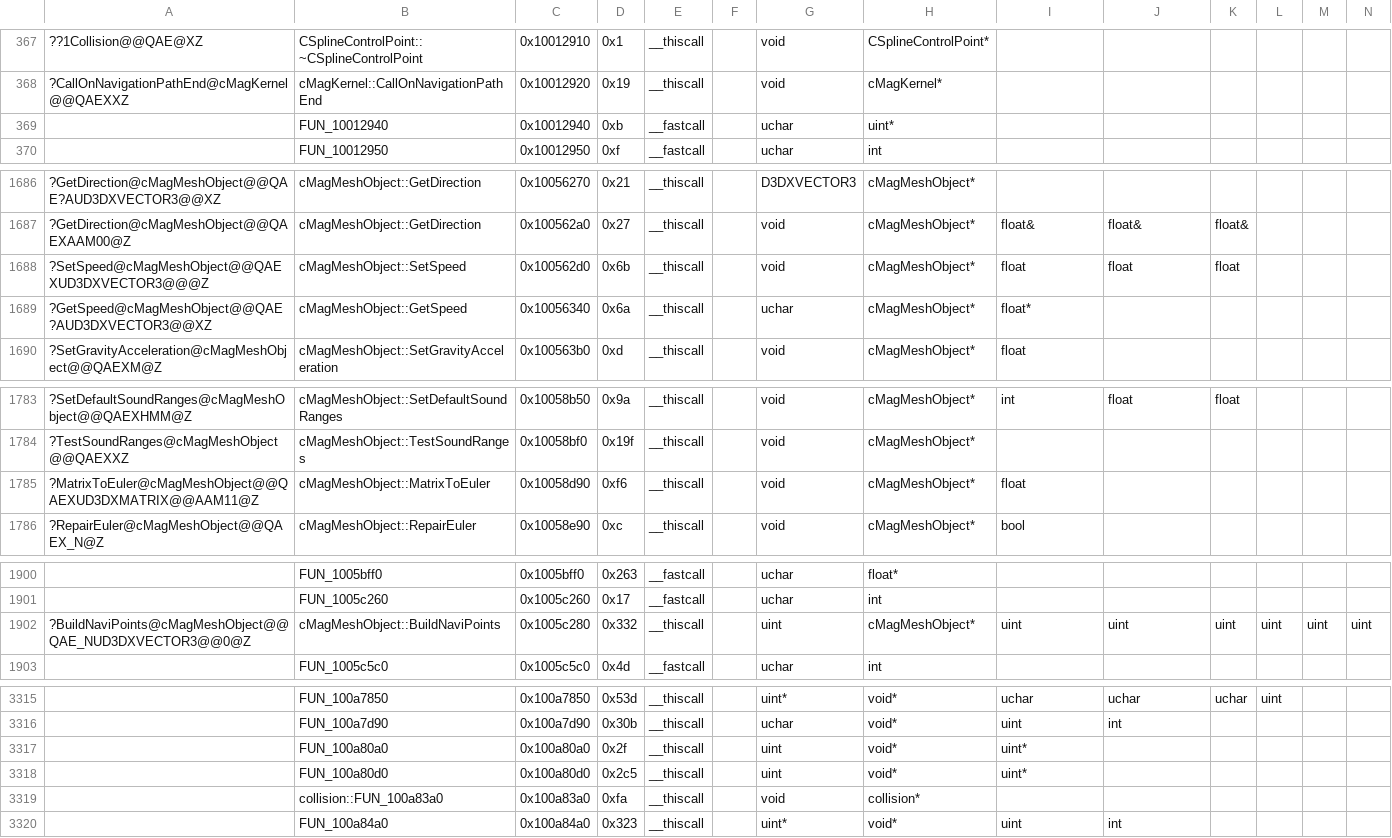
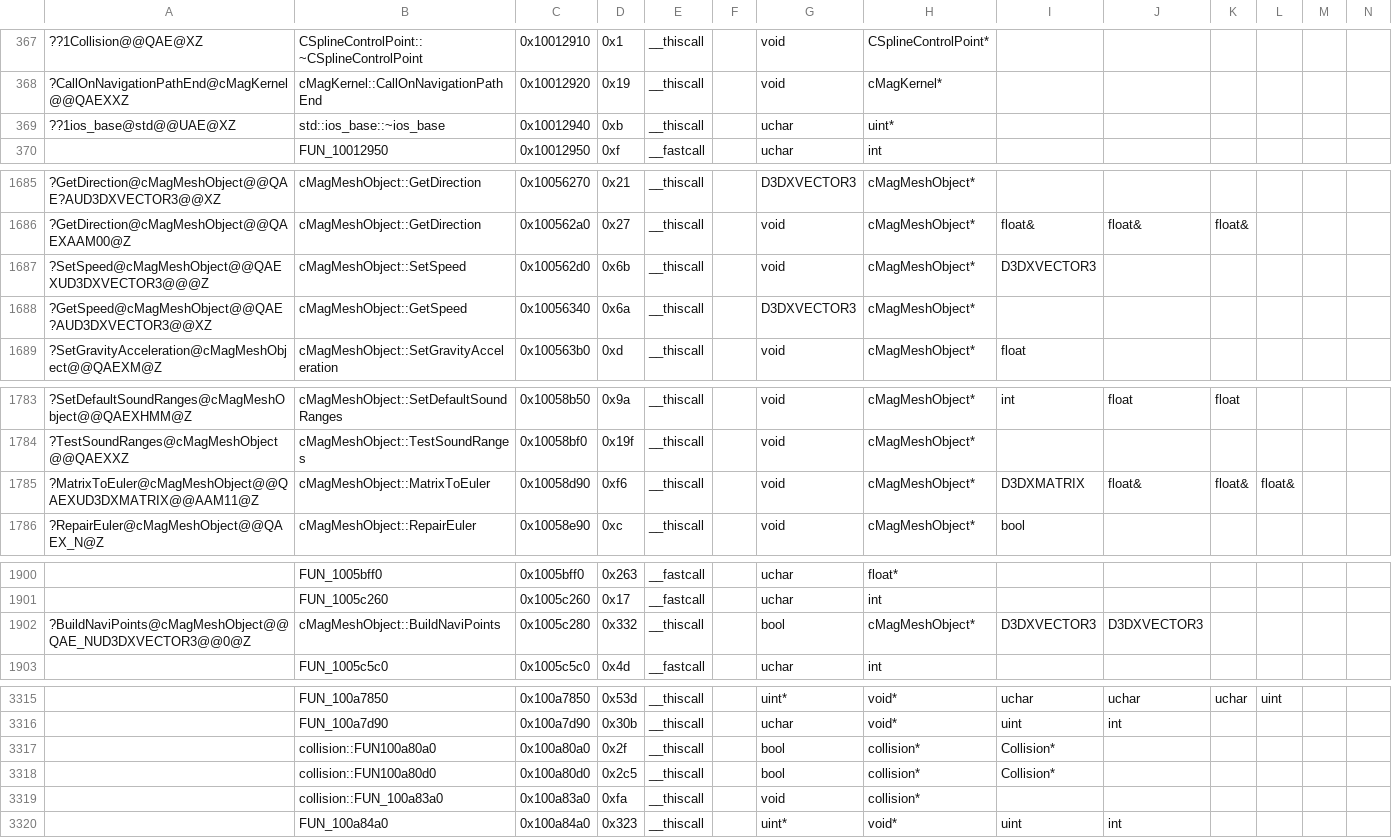
Before and after one commit to regratka/mkp, a CSV file: config/me2/mapping.csv, drawn as a sheet; only a part is shown, gaps mark what is left out; addresses are those after the commit; the diff covers the shown part only; the diff names each change by its address in the sheet, - before the commit and + after, or states it on an @@ line.

```diff
--- a/config/me2/mapping.csv
+++ b/config/me2/mapping.csv
-A369: (empty)
+A369: ??1ios_base@std@@UAE@XZ
-B369: FUN_10012940
+B369: std::ios_base::~ios_base
-E369: __fastcall
+E369: __thiscall
-I1687: float
+I1687: D3DXVECTOR3
-J1687: float
+J1687: (empty)
-K1687: float
+K1687: (empty)
-G1688: uchar
+G1688: D3DXVECTOR3
-I1688: float*
+I1688: (empty)
-I1785: float
+I1785: D3DXMATRIX
-J1785: (empty)
+J1785: float&
-K1785: (empty)
+K1785: float&
-L1785: (empty)
+L1785: float&
-G1902: uint
+G1902: bool
-I1902: uint
+I1902: D3DXVECTOR3
-J1902: uint
+J1902: D3DXVECTOR3
-K1902: uint
+K1902: (empty)
-L1902: uint
+L1902: (empty)
-M1902: uint
+M1902: (empty)
-N1902: uint
+N1902: (empty)
-B3317: FUN_100a80a0
+B3317: collision::FUN100a80a0
-G3317:G3318: uint
+G3317:G3318: bool
-H3317:H3318: void*
+H3317:H3318: collision*
-I3317:I3318: uint*
+I3317:I3318: Collision*
-B3318: FUN_100a80d0
+B3318: collision::FUN100a80d0
```
Also changed, not shown: 6 added rows, 6 removed rows and 80 edited cells elsewhere in this file, 25 other files.
